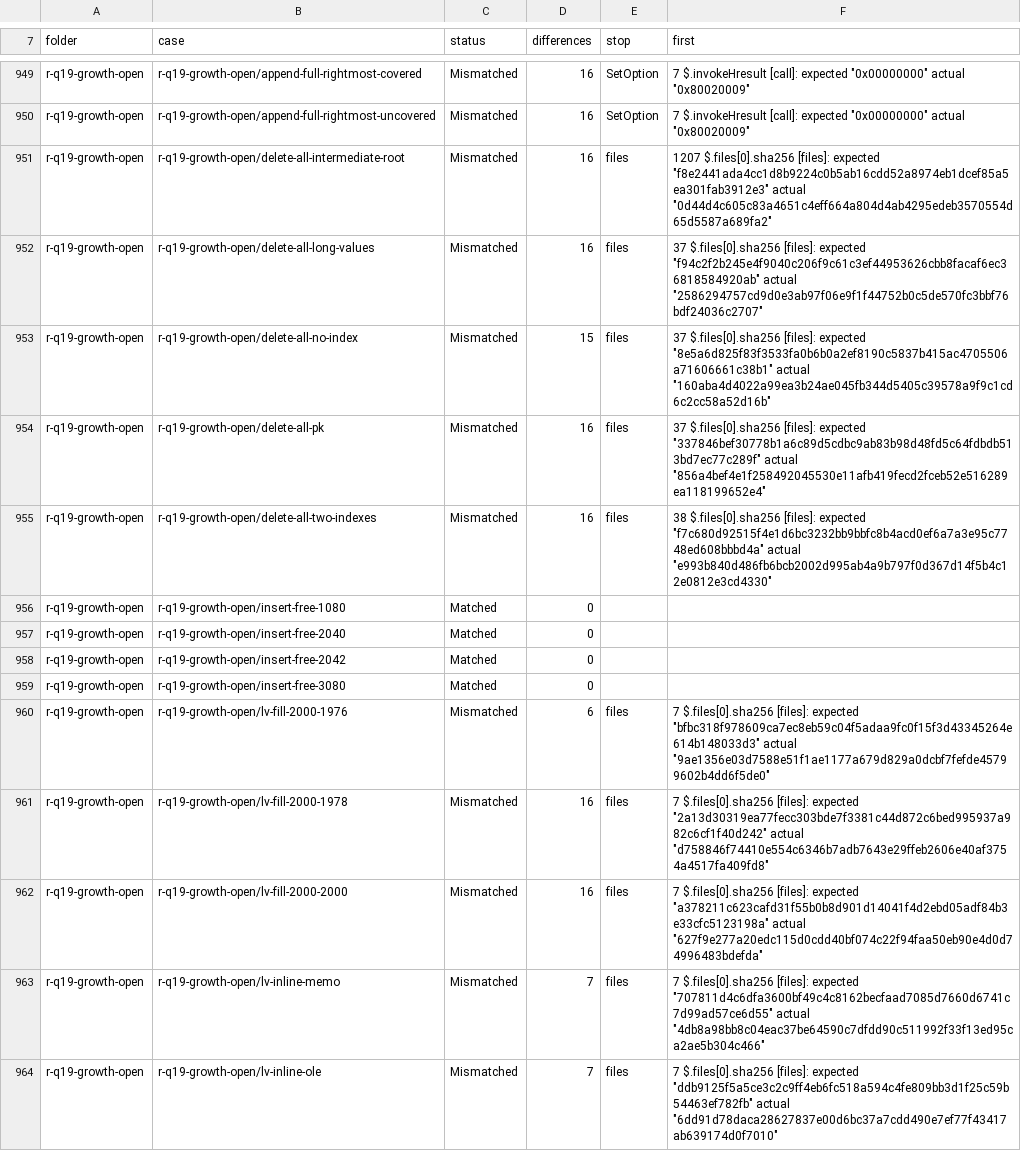
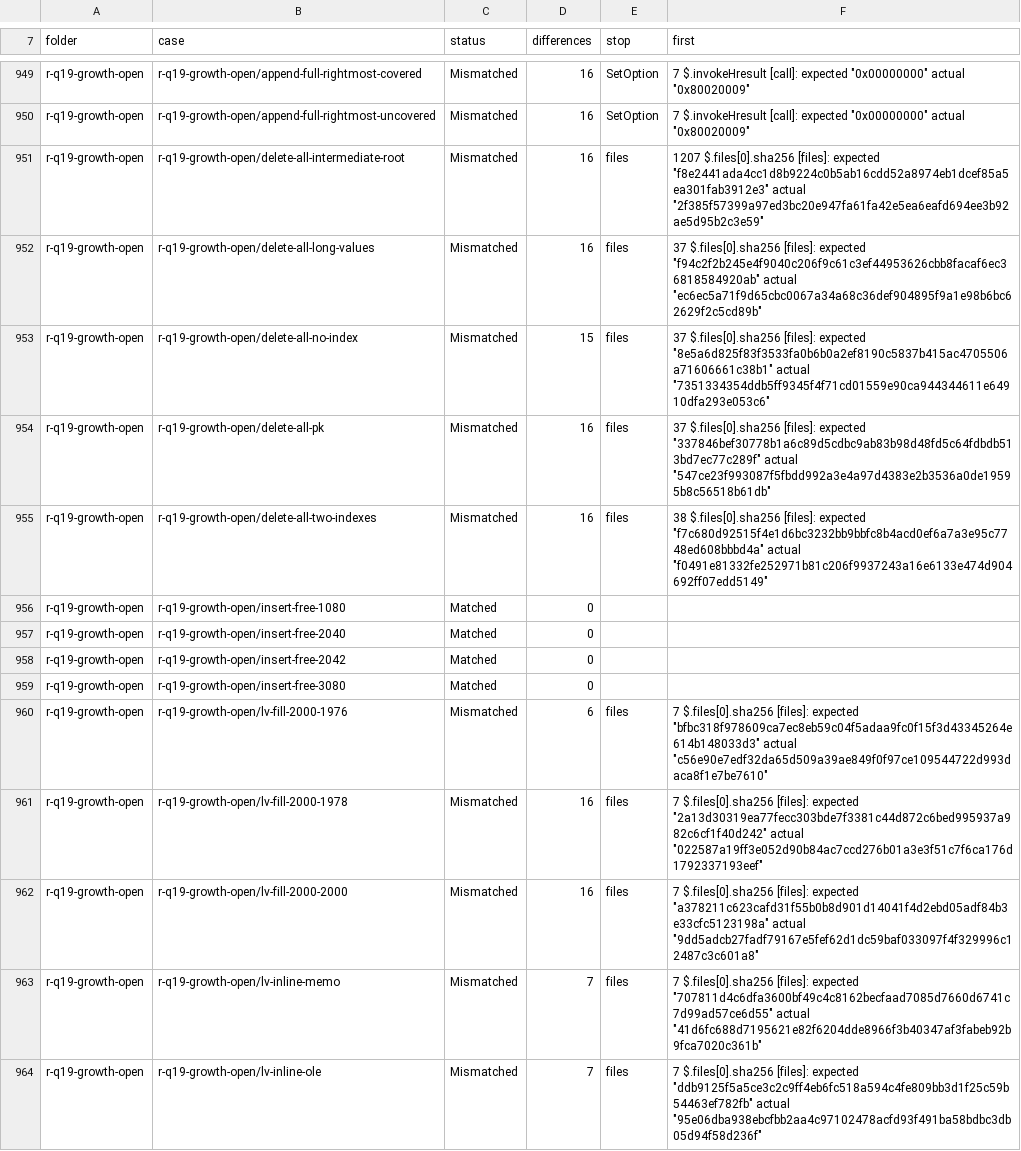
Before and after one commit to DnaCalc/CalcDb, a TSV file: docs/work/compare-baseline.tsv, drawn as a sheet; only a part is shown, gaps mark what is left out; the diff covers the shown part only.

```diff
--- a/docs/work/compare-baseline.tsv
+++ b/docs/work/compare-baseline.tsv
@@ -950,7 +950,7 @@ r-q19-growth-open	r-q19-growth-open/append-full-rightmost-covered	Mismatched	16
 r-q19-growth-open	r-q19-growth-open/append-full-rightmost-uncovered	Mismatched	16	SetOption	7 $.invokeHresult [call]: expected "0x00000000" actual "0x80020009"
-r-q19-growth-open	r-q19-growth-open/delete-all-intermediate-root	Mismatched	16	files	1207 $.files[0].sha256 [files]: expected "f8e2441ada4cc1d8b9224c0b5ab16cdd52a8974eb1dcef85a5ea301fab3912e3" actual "0d44d4c605c83a4651c4eff664a804d4ab4295edeb3570554d65d5587a689fa2"
-r-q19-growth-open	r-q19-growth-open/delete-all-long-values	Mismatched	16	files	37 $.files[0].sha256 [files]: expected "f94c2f2b245e4f9040c206f9c61c3ef44953626cbb8facaf6ec36818584920ab" actual "2586294757cd9d0e3ab97f06e9f1f44752b0c5de570fc3bbf76bdf24036c2707"
-r-q19-growth-open	r-q19-growth-open/delete-all-no-index	Mismatched	15	files	37 $.files[0].sha256 [files]: expected "8e5a6d825f83f3533fa0b6b0a2ef8190c5837b415ac4705506a71606661c38b1" actual "160aba4d4022a99ea3b24ae045fb344d5405c39578a9f9c1cd6c2cc58a52d16b"
-r-q19-growth-open	r-q19-growth-open/delete-all-pk	Mismatched	16	files	37 $.files[0].sha256 [files]: expected "337846bef30778b1a6c89d5cdbc9ab83b98d48fd5c64fdbdb513bd7ec77c289f" actual "856a4bef4e1f258492045530e11afb419fecd2fceb52e516289ea118199652e4"
-r-q19-growth-open	r-q19-growth-open/delete-all-two-indexes	Mismatched	16	files	38 $.files[0].sha256 [files]: expected "f7c680d92515f4e1d6bc3232bb9bbfc8b4acd0ef6a7a3e95c7748ed608bbbd4a" actual "e993b840d486fb6bcb2002d995ab4a9b797f0d367d14f5b4c12e0812e3cd4330"
+r-q19-growth-open	r-q19-growth-open/delete-all-intermediate-root	Mismatched	16	files	1207 $.files[0].sha256 [files]: expected "f8e2441ada4cc1d8b9224c0b5ab16cdd52a8974eb1dcef85a5ea301fab3912e3" actual "2f385f57399a97ed3bc20e947fa61fa42e5ea6eafd694ee3b92ae5d95b2c3e59"
+r-q19-growth-open	r-q19-growth-open/delete-all-long-values	Mismatched	16	files	37 $.files[0].sha256 [files]: expected "f94c2f2b245e4f9040c206f9c61c3ef44953626cbb8facaf6ec36818584920ab" actual "ec6ec5a71f9d65cbc0067a34a68c36def904895f9a1e98b6bc62629f2c5cd89b"
+r-q19-growth-open	r-q19-growth-open/delete-all-no-index	Mismatched	15	files	37 $.files[0].sha256 [files]: expected "8e5a6d825f83f3533fa0b6b0a2ef8190c5837b415ac4705506a71606661c38b1" actual "7351334354ddb5ff9345f4f71cd01559e90ca944344611e64910dfa293e053c6"
+r-q19-growth-open	r-q19-growth-open/delete-all-pk	Mismatched	16	files	37 $.files[0].sha256 [files]: expected "337846bef30778b1a6c89d5cdbc9ab83b98d48fd5c64fdbdb513bd7ec77c289f" actual "547ce23f993087f5fbdd992a3e4a97d4383e2b3536a0de19595b8c56518b61db"
+r-q19-growth-open	r-q19-growth-open/delete-all-two-indexes	Mismatched	16	files	38 $.files[0].sha256 [files]: expected "f7c680d92515f4e1d6bc3232bb9bbfc8b4acd0ef6a7a3e95c7748ed608bbbd4a" actual "f0491e81332fe252971b81c206f9937243a16e6133e474d904692ff07edd5149"
 r-q19-growth-open	r-q19-growth-open/insert-free-1080	Matched	0		
@@ -959,6 +959,6 @@ r-q19-growth-open	r-q19-growth-open/insert-free-2042	Matched	0
 r-q19-growth-open	r-q19-growth-open/insert-free-3080	Matched	0		
-r-q19-growth-open	r-q19-growth-open/lv-fill-2000-1976	Mismatched	6	files	7 $.files[0].sha256 [files]: expected "bfbc318f978609ca7ec8eb59c04f5adaa9fc0f15f3d43345264e614b148033d3" actual "9ae1356e03d7588e51f1ae1177a679d829a0dcbf7fefde45799602b4dd6f5de0"
-r-q19-growth-open	r-q19-growth-open/lv-fill-2000-1978	Mismatched	16	files	7 $.files[0].sha256 [files]: expected "2a13d30319ea77fecc303bde7f3381c44d872c6bed995937a982c6cf1f40d242" actual "d758846f74410e554c6346b7adb7643e29ffeb2606e40af3754a4517fa409fd8"
-r-q19-growth-open	r-q19-growth-open/lv-fill-2000-2000	Mismatched	16	files	7 $.files[0].sha256 [files]: expected "a378211c623cafd31f55b0b8d901d14041f4d2ebd05adf84b3e33cfc5123198a" actual "627f9e277a20edc115d0cdd40bf074c22f94faa50eb90e4d0d74996483bdefda"
-r-q19-growth-open	r-q19-growth-open/lv-inline-memo	Mismatched	7	files	7 $.files[0].sha256 [files]: expected "707811d4c6dfa3600bf49c4c8162becfaad7085d7660d6741c7d99ad57ce6d55" actual "4db8a98bb8c04eac37be64590c7dfdd90c511992f33f13ed95ca2ae5b304c466"
-r-q19-growth-open	r-q19-growth-open/lv-inline-ole	Mismatched	7	files	7 $.files[0].sha256 [files]: expected "ddb9125f5a5ce3c2c9ff4eb6fc518a594c4fe809bb3d1f25c59b54463ef782fb" actual "6dd91d78daca28627837e00d6bc37a7cdd490e7ef77f43417ab639174d0f7010"
+r-q19-growth-open	r-q19-growth-open/lv-fill-2000-1976	Mismatched	6	files	7 $.files[0].sha256 [files]: expected "bfbc318f978609ca7ec8eb59c04f5adaa9fc0f15f3d43345264e614b148033d3" actual "c56e90e7edf32da65d509a39ae849f0f97ce109544722d993daca8f1e7be7610"
+r-q19-growth-open	r-q19-growth-open/lv-fill-2000-1978	Mismatched	16	files	7 $.files[0].sha256 [files]: expected "2a13d30319ea77fecc303bde7f3381c44d872c6bed995937a982c6cf1f40d242" actual "022587a19ff3e052d90b84ac7ccd276b01a3e3f51c7f6ca176d1792337193eef"
+r-q19-growth-open	r-q19-growth-open/lv-fill-2000-2000	Mismatched	16	files	7 $.files[0].sha256 [files]: expected "a378211c623cafd31f55b0b8d901d14041f4d2ebd05adf84b3e33cfc5123198a" actual "9dd5adcb27fadf79167e5fef62d1dc59baf033097f4f329996c12487c3c601a8"
+r-q19-growth-open	r-q19-growth-open/lv-inline-memo	Mismatched	7	files	7 $.files[0].sha256 [files]: expected "707811d4c6dfa3600bf49c4c8162becfaad7085d7660d6741c7d99ad57ce6d55" actual "41d6fc688d7195621e82f6204dde8966f3b40347af3fabeb92b9fca7020c361b"
+r-q19-growth-open	r-q19-growth-open/lv-inline-ole	Mismatched	7	files	7 $.files[0].sha256 [files]: expected "ddb9125f5a5ce3c2c9ff4eb6fc518a594c4fe809bb3d1f25c59b54463ef782fb" actual "95e06dba938ebcfbb2aa4c97102478acfd93f491ba58bdbc3db05d94f58d236f"
```
Also changed, not shown: 161 edited cells elsewhere in this file.
